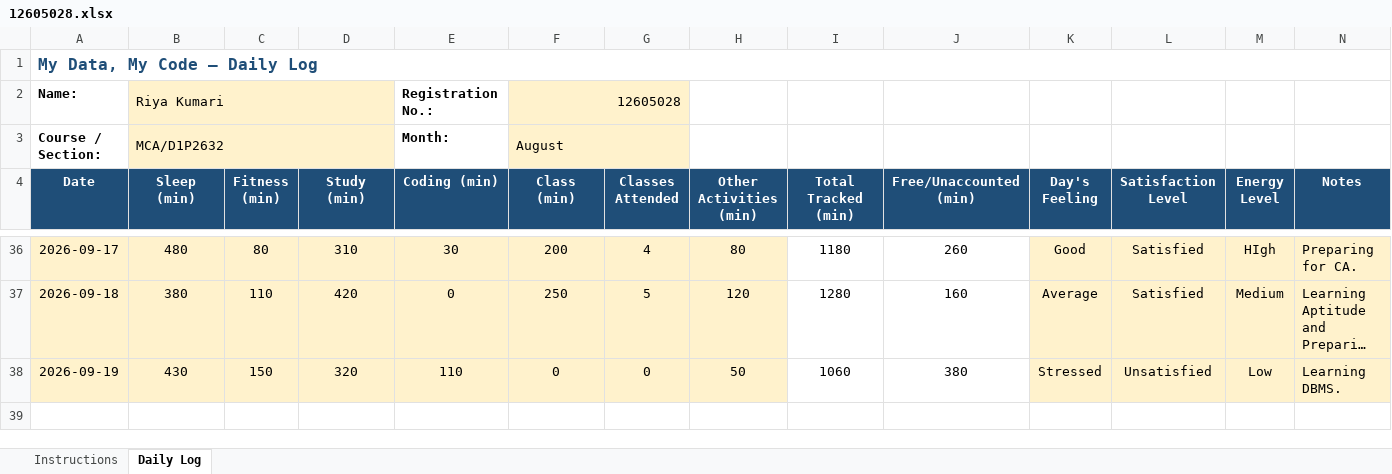
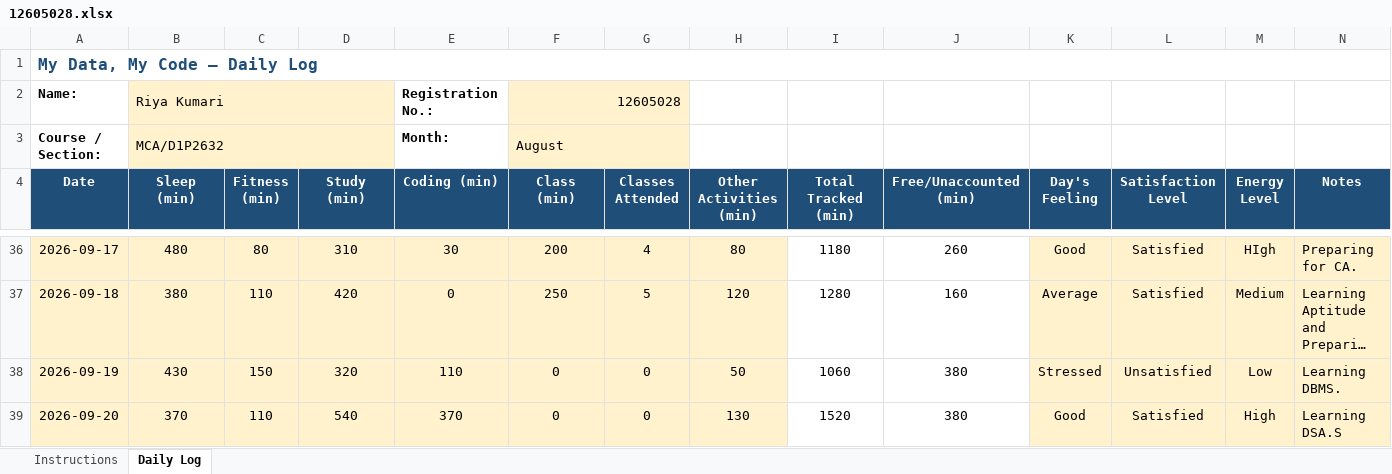
Before and after one commit to RiyaKumari2602/cap776, an Excel workbook: 12605028.xlsx, sheet Daily Log, drawn as a sheet; only a part is shown, gaps mark what is left out; long unchanged cells end in …; values as stored, in another font and other column widths than the file's, no borders; conditional formats not drawn; the diff names each change by its address in the sheet, - before the commit and + after, or states it on an @@ line.

Commit message:
my updated data

```diff
--- a/12605028.xlsx (sheet Daily Log)
+++ b/12605028.xlsx (sheet Daily Log)
+row 39: 2026-09-20 | 370 | 110 | 540 | 370 | 0 | 0 | 130 | 1520 | 380 | Good | Satisfied | High | Learning DSA.S
```
